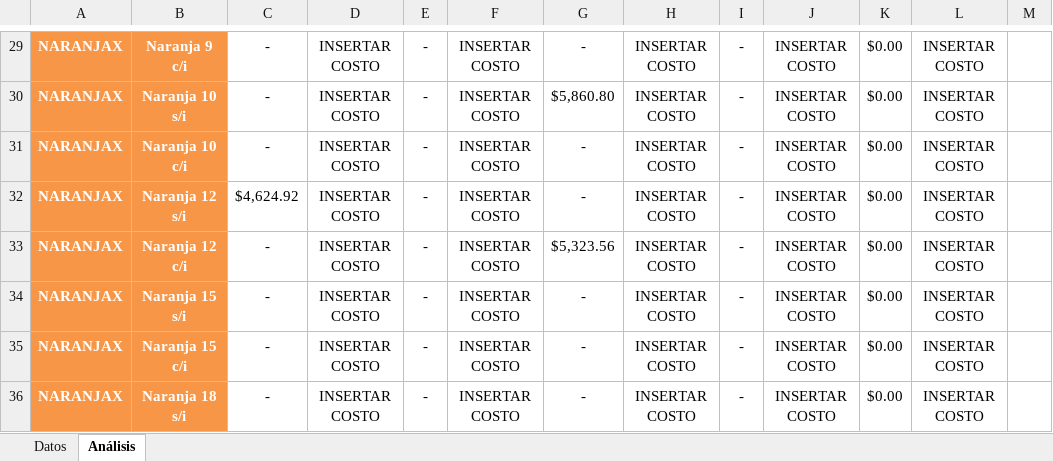
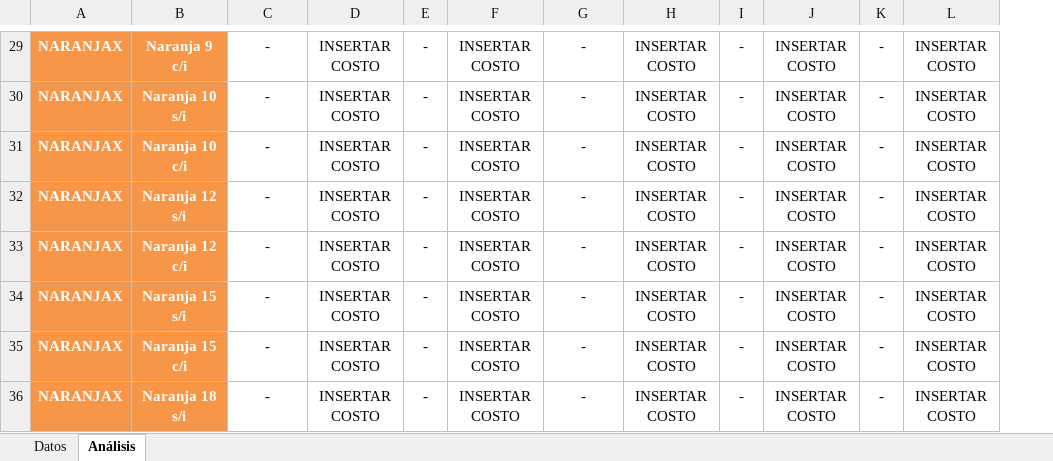
Before and after one commit to frandavsan/preciocompare, an Excel workbook: backend/excel_template.xlsx, sheet Análisis, drawn as a sheet; only a part is shown, gaps mark what is left out; values as stored, in another font and other column widths than the file's, no borders; removed rows and columns are numbered as before the commit, all else as after; the diff covers the shown part only; the diff names each change by its address in the sheet, - before the commit and + after, or states it on an @@ line.

```diff
--- a/backend/excel_template.xlsx (sheet Análisis)
+++ b/backend/excel_template.xlsx (sheet Análisis)
-column K, rows 29-36: all $0.00
+column K, rows 29-36: all -
-column M, empty
-G30: $5,860.80
+G30: -
-C32: $4,624.92
+C32: -
-G33: $5,323.56
+G33: -
```
Also changed, not shown: 28 edited cells elsewhere in this sheet, sheet Datos, formulas that keep their value, hidden cells.
